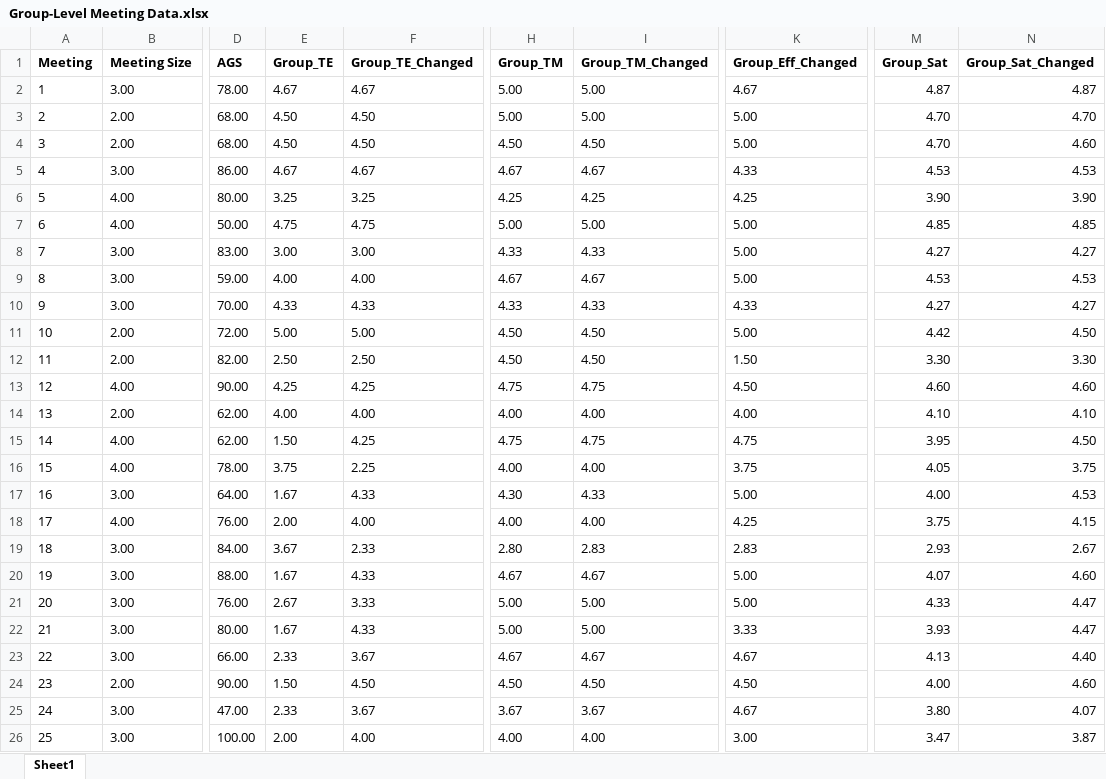
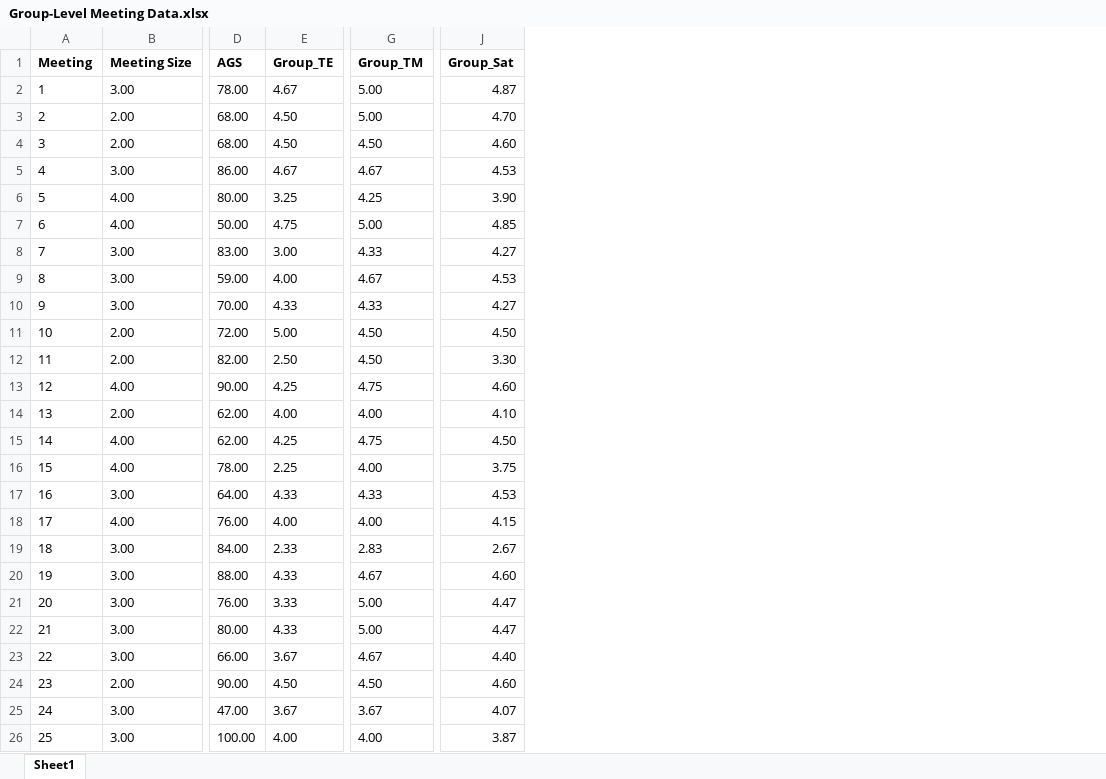
Before and after one commit to gmfraser/gap-corpus, an Excel workbook: Final-Corpus-Transcripts-Annotations-Data/Group-Individual-Data/Group-Level Meeting Data.xlsx, sheet Sheet1, drawn as a sheet; only a part is shown, gaps mark what is left out; values as stored, in another font and other column widths than the file's, no borders; removed rows and columns are numbered as before the commit, all else as after; the diff covers the shown part only; the diff names each change by its address in the sheet, - before the commit and + after, or states it on an @@ line.

Commit message:
contains only corrected data -- old data have been archived to incorrect/ folder

```diff
--- a/Final-Corpus-Transcripts-Annotations-Data/Group-Individual-Data/Group-Level Meeting Data.xlsx (sheet Sheet1)
+++ b/Final-Corpus-Transcripts-Annotations-Data/Group-Individual-Data/Group-Level Meeting Data.xlsx (sheet Sheet1)
-column F (Group_TE_Changed), rows 2-26: 4.67 | 4.50 | 4.50 | 4.67 | 3.25 | 4.75 | 3.00 | 4.00 | 4.33 | 5.00 | 2.50 | 4.25 | 4.00 | 4.25 | 2.25 | 4.33 | 4.00 | 2.33 | 4.33 | 3.33 | 4.33 | 3.67 | 4.50 | 3.67 | 4.00
-column I (Group_TM_Changed), rows 2-26: 5.00 | 5.00 | 4.50 | 4.67 | 4.25 | 5.00 | 4.33 | 4.67 | 4.33 | 4.50 | 4.50 | 4.75 | 4.00 | 4.75 | 4.00 | 4.33 | 4.00 | 2.83 | 4.67 | 5.00 | 5.00 | 4.67 | 4.50 | 3.67 | 4.00
-column K (Group_Eff_Changed), rows 2-26: 4.67 | 5.00 | 5.00 | 4.33 | 4.25 | 5.00 | 5.00 | 5.00 | 4.33 | 5.00 | 1.50 | 4.50 | 4.00 | 4.75 | 3.75 | 5.00 | 4.25 | 2.83 | 5.00 | 5.00 | 3.33 | 4.67 | 4.50 | 4.67 | 3.00
-column N (Group_Sat_Changed), rows 2-26: 4.87 | 4.70 | 4.60 | 4.53 | 3.90 | 4.85 | 4.27 | 4.53 | 4.27 | 4.50 | 3.30 | 4.60 | 4.10 | 4.50 | 3.75 | 4.53 | 4.15 | 2.67 | 4.60 | 4.47 | 4.47 | 4.40 | 4.60 | 4.07 | 3.87
-J4 (Group_Sat): 4.70
+J4 (Group_Sat): 4.60
-J11 (Group_Sat): 4.42
+J11 (Group_Sat): 4.50
-E15 (Group_TE): 1.50
+E15 (Group_TE): 4.25
-J15 (Group_Sat): 3.95
+J15 (Group_Sat): 4.50
-E16 (Group_TE): 3.75
+E16 (Group_TE): 2.25
-J16 (Group_Sat): 4.05
+J16 (Group_Sat): 3.75
-E17 (Group_TE): 1.67
+E17 (Group_TE): 4.33
-G17 (Group_TM): 4.30
+G17 (Group_TM): 4.33
-J17 (Group_Sat): 4.00
+J17 (Group_Sat): 4.53
-E18 (Group_TE): 2.00
+E18 (Group_TE): 4.00
-J18 (Group_Sat): 3.75
+J18 (Group_Sat): 4.15
-E19 (Group_TE): 3.67
+E19 (Group_TE): 2.33
-G19 (Group_TM): 2.80
+G19 (Group_TM): 2.83
-J19 (Group_Sat): 2.93
+J19 (Group_Sat): 2.67
-E20 (Group_TE): 1.67
+E20 (Group_TE): 4.33
-J20 (Group_Sat): 4.07
+J20 (Group_Sat): 4.60
-E21 (Group_TE): 2.67
+E21 (Group_TE): 3.33
-J21 (Group_Sat): 4.33
+J21 (Group_Sat): 4.47
-E22 (Group_TE): 1.67
+E22 (Group_TE): 4.33
-J22 (Group_Sat): 3.93
+J22 (Group_Sat): 4.47
-E23 (Group_TE): 2.33
+E23 (Group_TE): 3.67
-J23 (Group_Sat): 4.13
+J23 (Group_Sat): 4.40
-E24 (Group_TE): 1.50
+E24 (Group_TE): 4.50
-J24 (Group_Sat): 4.00
+J24 (Group_Sat): 4.60
-E25 (Group_TE): 2.33
+E25 (Group_TE): 3.67
-J25 (Group_Sat): 3.80
+J25 (Group_Sat): 4.07
-E26 (Group_TE): 2.00
+E26 (Group_TE): 4.00
-J26 (Group_Sat): 3.47
+J26 (Group_Sat): 3.87
```
Also changed, not shown: 7 edited cells elsewhere in this sheet.
